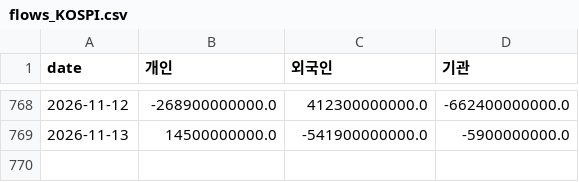
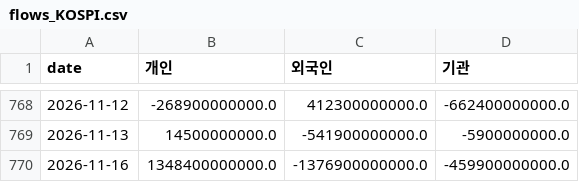
Before and after one commit to dobakinn-9/MKFlow, a CSV file: market-flow/data/kr/flows_KOSPI.csv, drawn as a sheet; only a part is shown, gaps mark what is left out; the diff names each change by its address in the sheet, - before the commit and + after, or states it on an @@ line.

```diff
--- a/market-flow/data/kr/flows_KOSPI.csv
+++ b/market-flow/data/kr/flows_KOSPI.csv
+row 770: 2026-11-16 | 1348400000000.0 | -1376900000000.0 | -459900000000.0
```
Also changed, not shown: market-flow/data/kr/flows_KOSDAQ.csv, market-flow/data/kr/index_KOSDAQ.csv, 7 other files.
